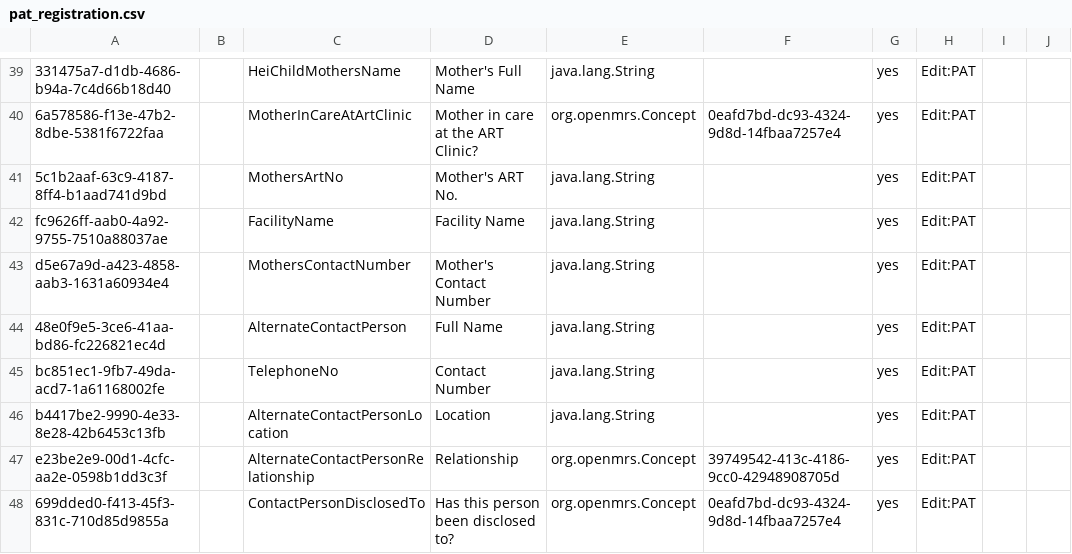
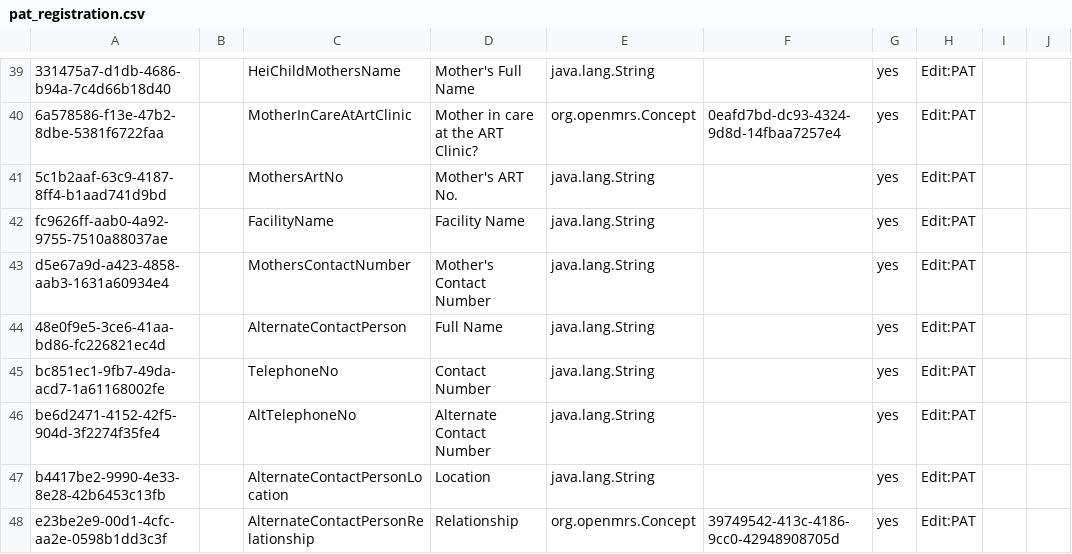
Before and after one commit to njm2176/ssemr, a CSV file: distro/configuration/personattributetypes/pat_registration.csv, drawn as a sheet; only a part is shown, gaps mark what is left out; the shorter side is filled out with more unchanged rows; the diff names each change by its address in the sheet, - before the commit and + after, or states it on an @@ line.

```diff
--- a/distro/configuration/personattributetypes/pat_registration.csv
+++ b/distro/configuration/personattributetypes/pat_registration.csv
+row 46: be6d2471-4152-42f5-904d-3f2274f35fe4 |  | AltTelephoneNo | Alternate Contact Number | java.lang.String |  | yes | Edit:PAT
```
Also changed, not shown: distro/configuration/idgen/idgen_sequential.csv, distro/configuration/patientidentifiertypes/pit.csv, 1 other file.
